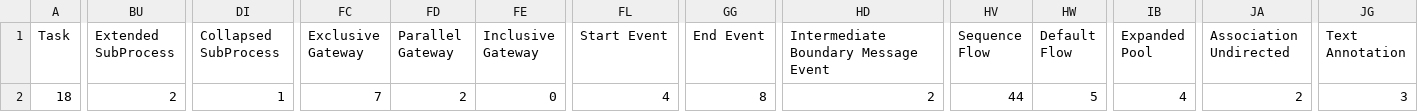
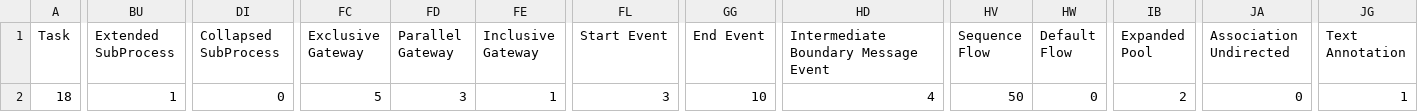
Before and after one commit to manuolivercam/bpmn-inspector, a CSV file: src/main/resources/bpmnCounterOutput/bpmn_combinedSets.csv, drawn as a sheet; only a part is shown, gaps mark what is left out; the diff names each change by its address in the sheet, - before the commit and + after, or states it on an @@ line.

```diff
--- a/src/main/resources/bpmnCounterOutput/bpmn_combinedSets.csv
+++ b/src/main/resources/bpmnCounterOutput/bpmn_combinedSets.csv
-BU2 (Extended SubProcess): 2
+BU2 (Extended SubProcess): 1
-DI2 (Collapsed SubProcess): 1
+DI2 (Collapsed SubProcess): 0
-FC2 (Exclusive Gateway): 7
+FC2 (Exclusive Gateway): 5
-FD2 (Parallel Gateway): 2
+FD2 (Parallel Gateway): 3
-FE2 (Inclusive Gateway): 0
+FE2 (Inclusive Gateway): 1
-FL2 (Start Event): 4
+FL2 (Start Event): 3
-GG2 (End Event): 8
+GG2 (End Event): 10
-HD2: 2
+HD2: 4
-HV2 (Sequence Flow): 44
+HV2 (Sequence Flow): 50
-HW2 (Default Flow): 5
+HW2 (Default Flow): 0
-IB2 (Expanded Pool): 4
+IB2 (Expanded Pool): 2
-JA2 (Association Undirected): 2
+JA2 (Association Undirected): 0
-JG2 (Text Annotation): 3
+JG2 (Text Annotation): 1
```
Also changed, not shown: src/main/resources/bpmnCounterOutput/bpmn_elements.csv, src/main/resources/bpmnGuidelinesOutput/bpmn_guidelines.csv, 3 other files.
